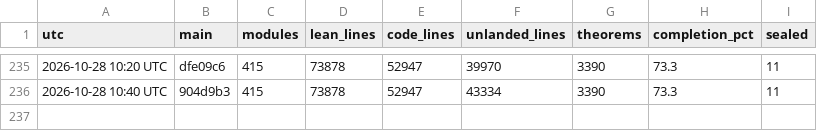
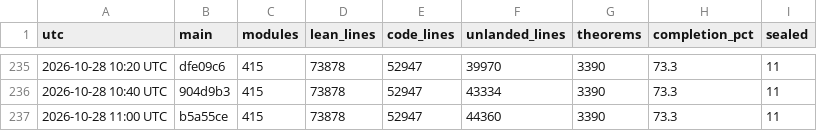
Before and after one commit to scottnarmstrong/KAM-dev, a CSV file: docs/campaign/history.csv, drawn as a sheet; only a part is shown, gaps mark what is left out; the diff names each change by its address in the sheet, - before the commit and + after, or states it on an @@ line.

```diff
--- a/docs/campaign/history.csv
+++ b/docs/campaign/history.csv
+row 237: 2026-10-28 11:00 UTC | b5a55ce | 415 | 73878 | 52947 | 44360 | 3390 | 73.3 | 11
```
Also changed, not shown: 1 other file.
